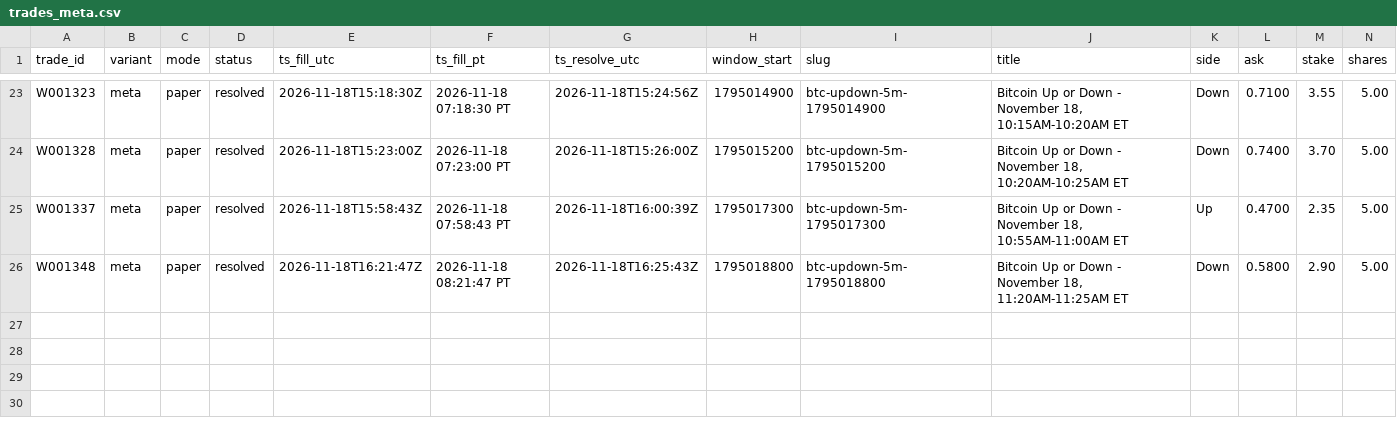
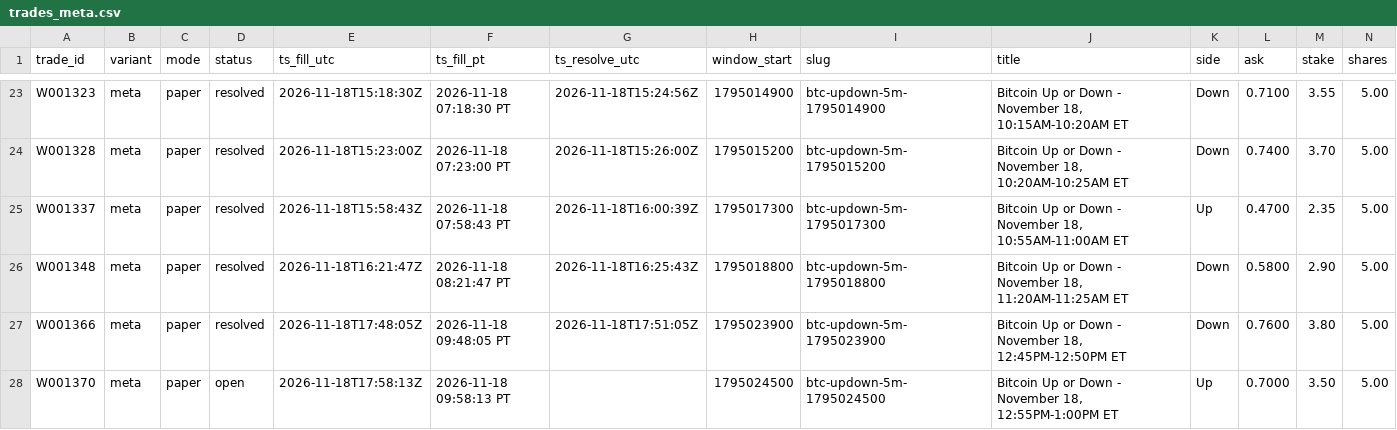
Before and after one commit to michaeldeuchar-dotcom/btc5m-paper-bot, a CSV file: data/week1/trades_meta.csv, drawn as a sheet; only a part is shown, gaps mark what is left out; rows hold the shown columns only; the diff names each change by its address in the sheet, - before the commit and + after, or states it on an @@ line.

```diff
--- a/data/week1/trades_meta.csv
+++ b/data/week1/trades_meta.csv
+row 27: W001366 | meta | paper | resolved | 2026-11-18T17:48:05Z | 2026-11-18 09:48:05 PT | 2026-11-18T17:51:05Z | 1795023900 | btc-updown-5m-1795023900 | Bitcoin Up or Down - November 18, 12:45PM-12:50PM ET | Down | 0.7600 | 3.80 | 5.00
+row 28: W001370 | meta | paper | open | 2026-11-18T17:58:13Z | 2026-11-18 09:58:13 PT |  | 1795024500 | btc-updown-5m-1795024500 | Bitcoin Up or Down - November 18, 12:55PM-1:00PM ET | Up | 0.7000 | 3.50 | 5.00
```
Also changed, not shown: data/week1/decisions_tail.csv, data/week1/trades_legacy_fixed.csv, 6 other files.
